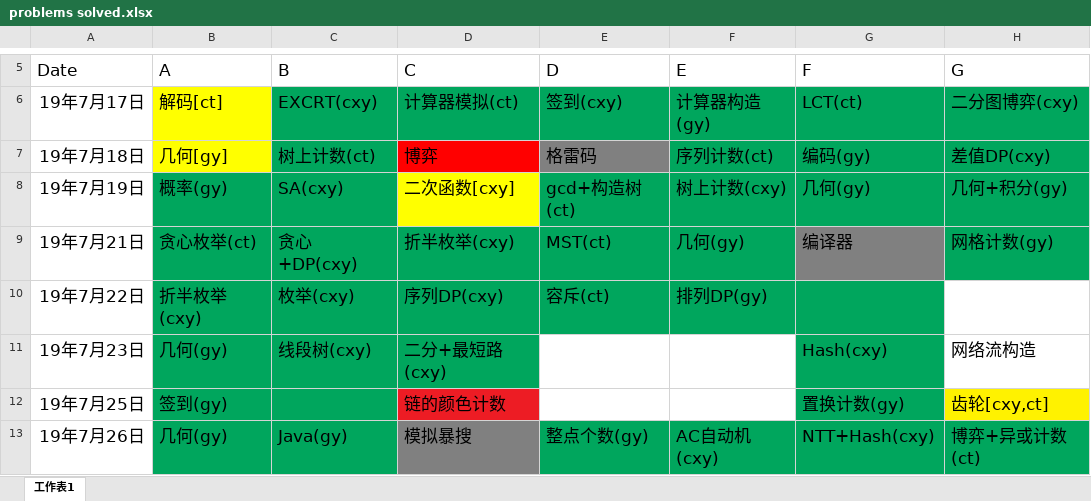
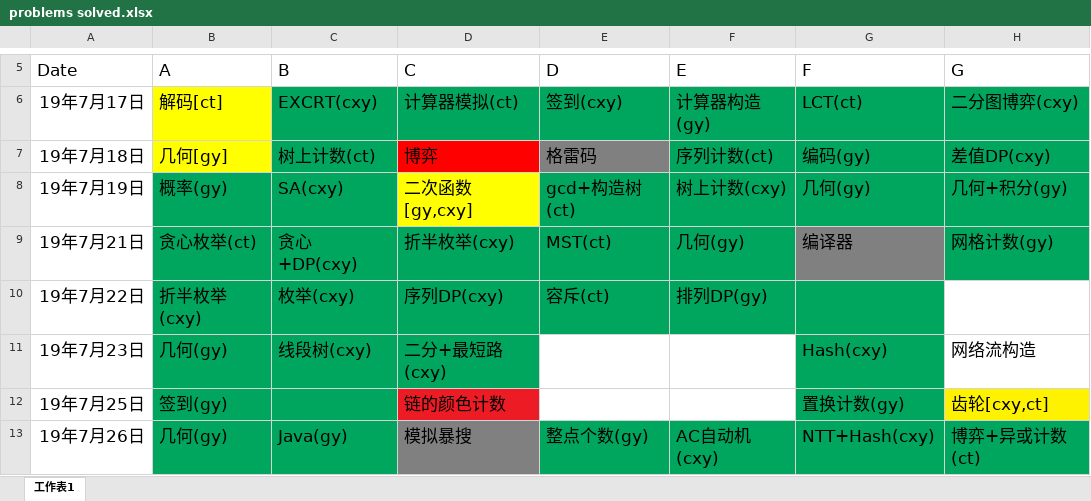
Before and after one commit to wu-qing-157/Aerial-Ace, an Excel workbook: Training/problems solved.xlsx, sheet 工作表1, drawn as a sheet; only a part is shown, gaps mark what is left out; values as stored, in another font and other column widths than the file's, no borders; the diff names each change by its address in the sheet, - before the commit and + after, or states it on an @@ line.

```diff
--- a/Training/problems solved.xlsx (sheet 工作表1)
+++ b/Training/problems solved.xlsx (sheet 工作表1)
-D8 (C): 二次函数[cxy]
+D8 (C): 二次函数[gy,cxy]
```
Also changed, not shown: 13 other files.
